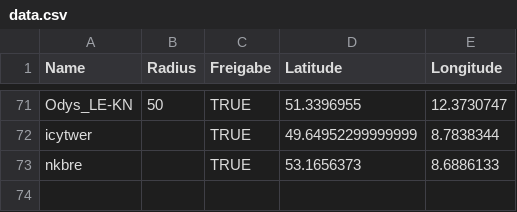
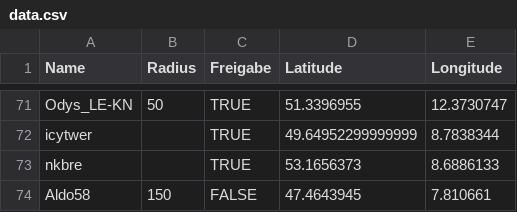
Before and after one commit to the-minster/insterforum-nutzerkarte, a CSV file: data.csv, drawn as a sheet; only a part is shown, gaps mark what is left out; the diff names each change by its address in the sheet, - before the commit and + after, or states it on an @@ line.

```diff
--- a/data.csv
+++ b/data.csv
+row 74: Aldo58 | 150 | FALSE | 47.4643945 | 7.810661
```
